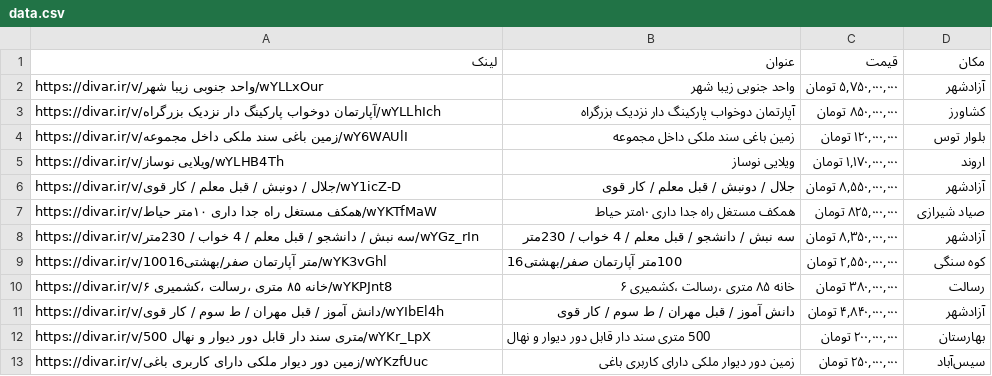
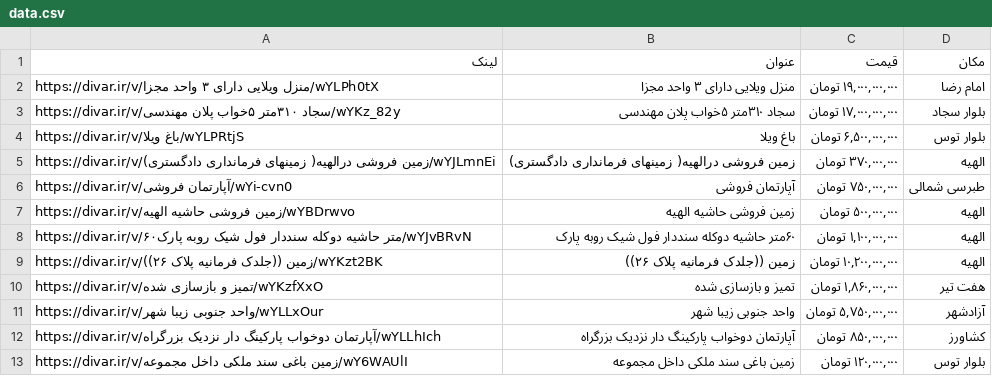
Before and after one commit to QueraTeam/dataanalysis_bootcamp_crawler, a CSV file: divar.ir/data.csv, drawn as a sheet; only a part is shown; the shorter side is filled out with more unchanged rows.

```diff
--- a/divar.ir/data.csv
+++ b/divar.ir/data.csv
@@ -1,2 +1,11 @@
 لینک,عنوان,قیمت,مکان
+https://divar.ir/v/منزل ویلایی دارای ۳ واحد مجزا/wYLPh0tX,منزل ویلایی دارای ۳ واحد مجزا,"۱۹,۰۰۰,۰۰۰,۰۰۰ تومان", امام رضا
+https://divar.ir/v/سجاد ۳۱۰متر ۵خواب پلان مهندسی/wYKz_82y,سجاد ۳۱۰متر ۵خواب پلان مهندسی,"۱۷,۰۰۰,۰۰۰,۰۰۰ تومان", بلوار سجاد
+https://divar.ir/v/باغ ویلا/wYLPRtjS,باغ ویلا,"۶,۵۰۰,۰۰۰,۰۰۰ تومان", بلوار توس
+https://divar.ir/v/زمین فروشی درالهیه( زمینهای فرمانداری دادگستری)/wYJLmnEi,زمین فروشی درالهیه( زمینهای فرمانداری دادگستری),"۳۷۰,۰۰۰,۰۰۰ تومان", الهیه
+https://divar.ir/v/آپارتمان فروشی/wYi-cvn0,آپارتمان فروشی,"۷۵۰,۰۰۰,۰۰۰ تومان", طبرسی شمالی
+https://divar.ir/v/زمین فروشی حاشیه الهیه/wYBDrwvo,زمین فروشی حاشیه الهیه,"۵۰۰,۰۰۰,۰۰۰ تومان", الهیه
+https://divar.ir/v/۶۰متر حاشیه دوکله سنددار فول شیک روبه پارک/wYJvBRvN,۶۰متر حاشیه دوکله سنددار فول شیک روبه پارک,"۱,۱۰۰,۰۰۰,۰۰۰ تومان", الهیه
+https://divar.ir/v/زمین ((جلدک فرمانیه پلاک ۲۶))/wYKzt2BK,زمین ((جلدک فرمانیه پلاک ۲۶)),"۱۰,۲۰۰,۰۰۰,۰۰۰ تومان", الهیه
+https://divar.ir/v/تمیز و بازسازی شده/wYKzfXxO,تمیز و بازسازی شده,"۱,۸۶۰,۰۰۰,۰۰۰ تومان", هفت تیر
 https://divar.ir/v/واحد جنوبی زیبا شهر/wYLLxOur,واحد جنوبی زیبا شهر,"۵,۷۵۰,۰۰۰,۰۰۰ تومان", آزادشهر
```
Also changed, not shown: 2 other files.
